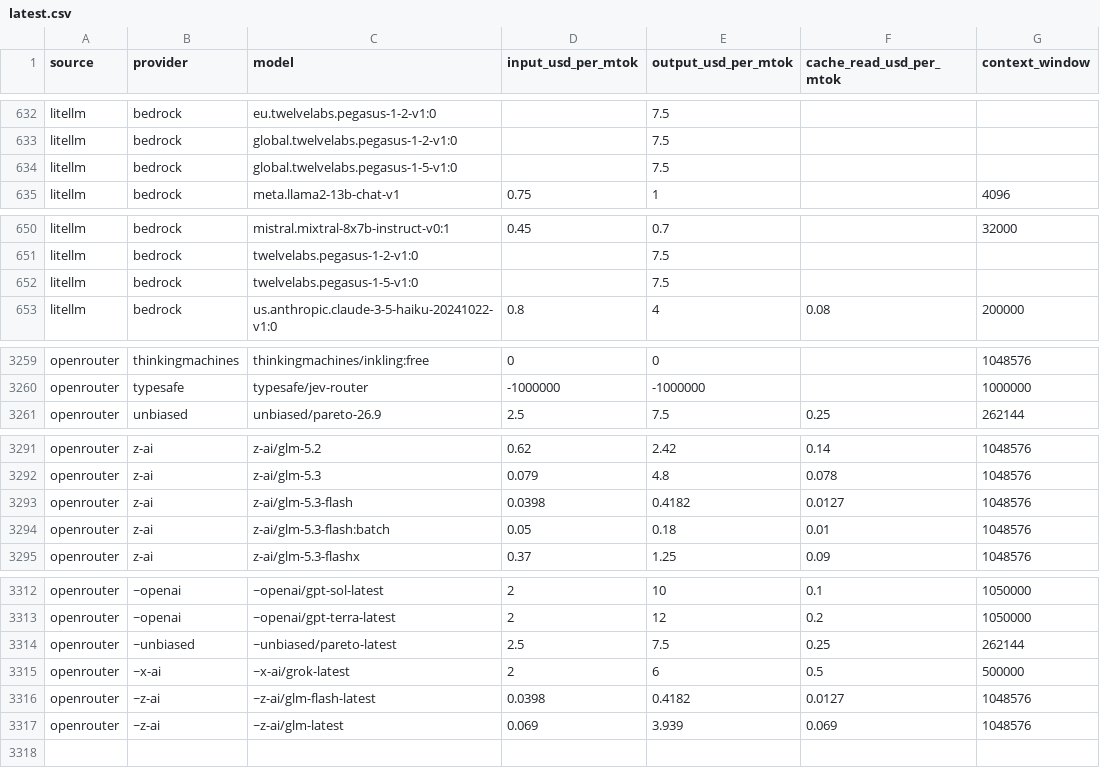
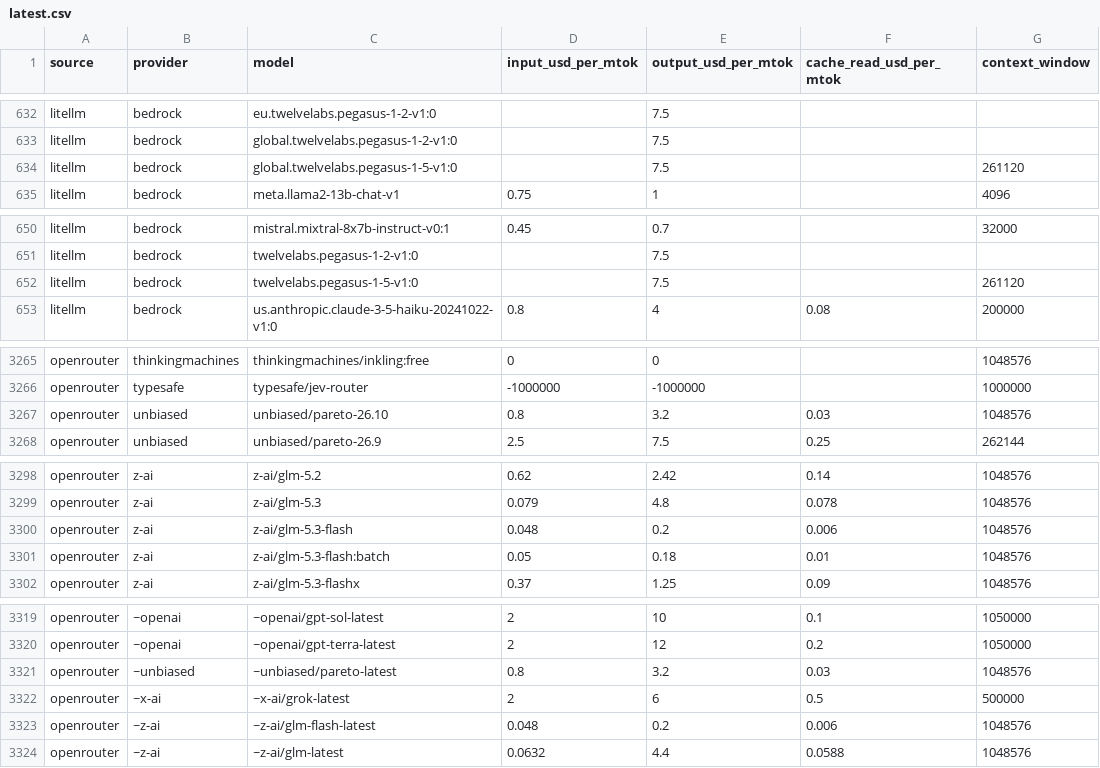
Before and after one commit to sophie-nguyenthuthuy/llm-pricing-history, a CSV file: data/latest.csv, drawn as a sheet; only a part is shown, gaps mark what is left out; the diff covers the shown part only.

```diff
--- a/data/latest.csv
+++ b/data/latest.csv
@@ -633,3 +633,3 @@ litellm,bedrock,eu.twelvelabs.pegasus-1-2-v1:0,,7.5,,
 litellm,bedrock,global.twelvelabs.pegasus-1-2-v1:0,,7.5,,
-litellm,bedrock,global.twelvelabs.pegasus-1-5-v1:0,,7.5,,
+litellm,bedrock,global.twelvelabs.pegasus-1-5-v1:0,,7.5,,261120
 litellm,bedrock,meta.llama2-13b-chat-v1,0.75,1,,4096
@@ -651,3 +651,3 @@ litellm,bedrock,mistral.mixtral-8x7b-instruct-v0:1,0.45,0.7,,32000
 litellm,bedrock,twelvelabs.pegasus-1-2-v1:0,,7.5,,
-litellm,bedrock,twelvelabs.pegasus-1-5-v1:0,,7.5,,
+litellm,bedrock,twelvelabs.pegasus-1-5-v1:0,,7.5,,261120
 litellm,bedrock,us.anthropic.claude-3-5-haiku-20241022-v1:0,0.8,4,0.08,200000
@@ -3260,2 +3266,3 @@ openrouter,thinkingmachines,thinkingmachines/inkling:free,0,0,,1048576
 openrouter,typesafe,typesafe/jev-router,-1000000,-1000000,,1000000
+openrouter,unbiased,unbiased/pareto-26.10,0.8,3.2,0.03,1048576
 openrouter,unbiased,unbiased/pareto-26.9,2.5,7.5,0.25,262144
@@ -3292,3 +3299,3 @@ openrouter,z-ai,z-ai/glm-5.2,0.62,2.42,0.14,1048576
 openrouter,z-ai,z-ai/glm-5.3,0.079,4.8,0.078,1048576
-openrouter,z-ai,z-ai/glm-5.3-flash,0.0398,0.4182,0.0127,1048576
+openrouter,z-ai,z-ai/glm-5.3-flash,0.048,0.2,0.006,1048576
 openrouter,z-ai,z-ai/glm-5.3-flash:batch,0.05,0.18,0.01,1048576
@@ -3313,5 +3320,5 @@ openrouter,~openai,~openai/gpt-sol-latest,2,10,0.1,1050000
 openrouter,~openai,~openai/gpt-terra-latest,2,12,0.2,1050000
-openrouter,~unbiased,~unbiased/pareto-latest,2.5,7.5,0.25,262144
+openrouter,~unbiased,~unbiased/pareto-latest,0.8,3.2,0.03,1048576
 openrouter,~x-ai,~x-ai/grok-latest,2,6,0.5,500000
-openrouter,~z-ai,~z-ai/glm-flash-latest,0.0398,0.4182,0.0127,1048576
-openrouter,~z-ai,~z-ai/glm-latest,0.069,3.939,0.069,1048576
+openrouter,~z-ai,~z-ai/glm-flash-latest,0.048,0.2,0.006,1048576
+openrouter,~z-ai,~z-ai/glm-latest,0.0632,4.4,0.0588,1048576
```
Also changed, not shown: 6 added rows and 28 edited cells elsewhere in this file, data/history.csv.
